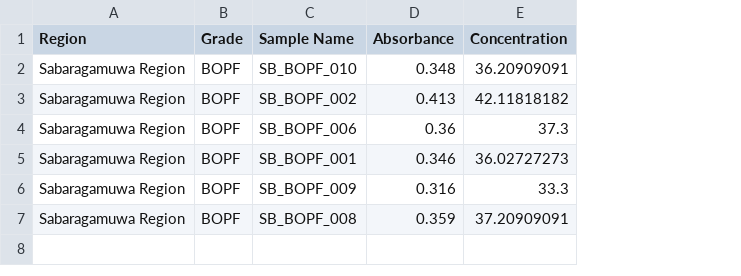
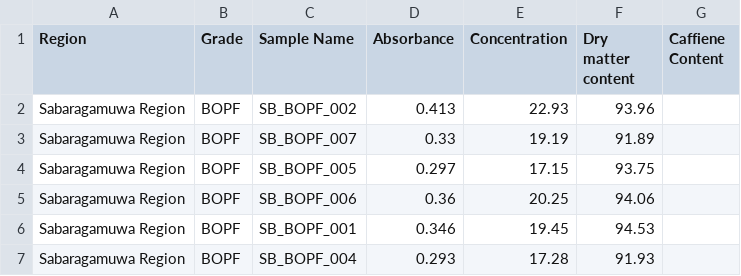
Before and after one commit to PasinduPramudithaJ/Polyphenol_Based_Region_Classification, a CSV file: train/Sabaragamuwa Region/Sabaragamuwa Region.csv, drawn as a sheet; removed rows and columns are numbered as before the commit, all else as after; the diff names each change by its address in the sheet, - before the commit and + after, or states it on an @@ line.

```diff
--- a/train/Sabaragamuwa Region/Sabaragamuwa Region.csv
+++ b/train/Sabaragamuwa Region/Sabaragamuwa Region.csv
+column F (Dry matter content), row 2: 93.96; rows 5-7: 94.06 | 94.53 | 91.93
+column G (Caffiene Content), empty
-row 2: Sabaragamuwa Region | BOPF | SB_BOPF_010 | 0.348 | 36.20909091
-E2 (Concentration): 42.11818182
+E2 (Concentration): 22.93
+row 3: Sabaragamuwa Region | BOPF | SB_BOPF_007 | 0.33 | 19.19 | 91.89
+row 4: Sabaragamuwa Region | BOPF | SB_BOPF_005 | 0.297 | 17.15 | 93.75
-E5 (Concentration): 37.3
+E5 (Concentration): 20.25
-E6 (Concentration): 36.02727273
+E6 (Concentration): 19.45
-C7 (Sample Name): SB_BOPF_009
+C7 (Sample Name): SB_BOPF_004
-D7 (Absorbance): 0.316
+D7 (Absorbance): 0.293
-E7 (Concentration): 33.3
+E7 (Concentration): 17.28
-row 7: Sabaragamuwa Region | BOPF | SB_BOPF_008 | 0.359 | 37.20909091
```
Also changed, not shown: train/Dimbula Region/Dimbula Region.csv, train/Ruhuna Region/Ruhuna Region.csv, 18 other files.
